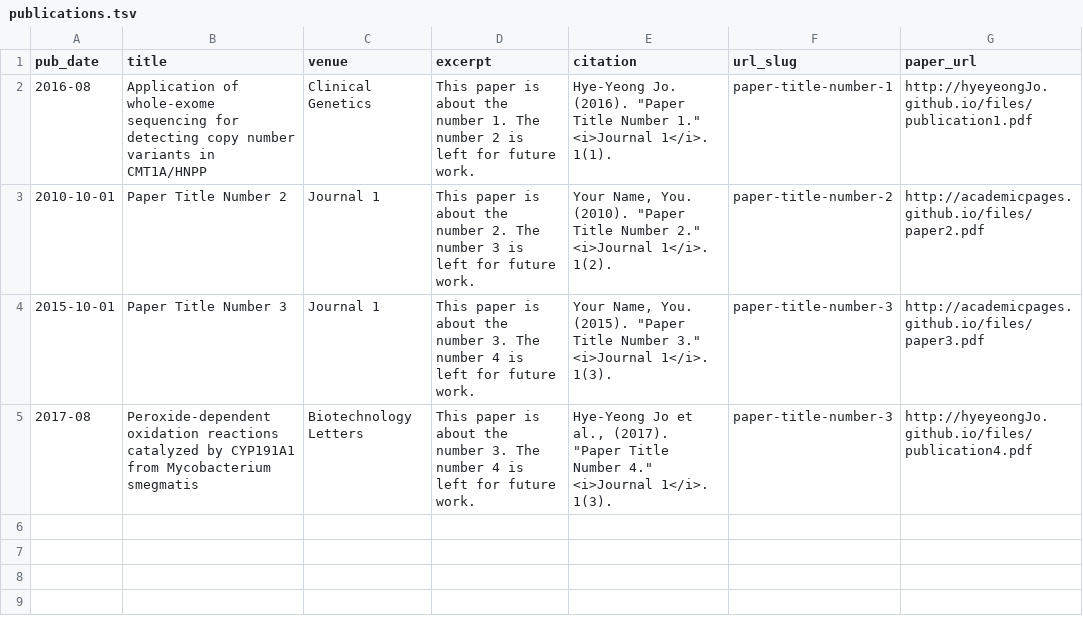
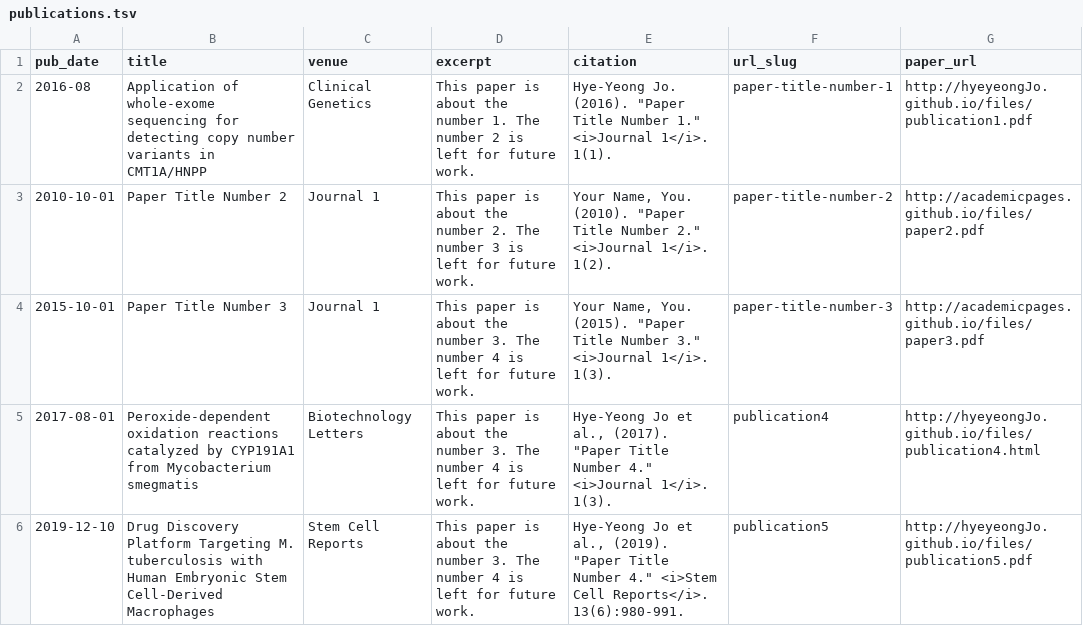
Before and after one commit to hyeyeongJo/hyeyeongJo.github.io, a TSV file: markdown_generator/publications.tsv, drawn as a sheet.

Commit message:
push

```diff
--- a/markdown_generator/publications.tsv
+++ b/markdown_generator/publications.tsv
@@ -4,2 +4,3 @@ pub_date	title	venue	excerpt	citation	url_slug	paper_url
 2015-10-01	Paper Title Number 3	Journal 1	This paper is about the number 3. The number 4 is left for future work.	Your Name, You. (2015). "Paper Title Number 3." <i>Journal 1</i>. 1(3).	paper-title-number-3	http://academicpages.github.io/files/paper3.pdf
-2017-08	Peroxide-dependent oxidation reactions catalyzed by CYP191A1 from Mycobacterium smegmatis	Biotechnology Letters	This paper is about the number 3. The number 4 is left for future work.	Hye-Yeong Jo et al., (2017). "Paper Title Number 4." <i>Journal 1</i>. 1(3).	paper-title-number-3	http://hyeyeongJo.github.io/files/publication4.pdf
+2017-08-01	Peroxide-dependent oxidation reactions catalyzed by CYP191A1 from Mycobacterium smegmatis	Biotechnology Letters	This paper is about the number 3. The number 4 is left for future work.	Hye-Yeong Jo et al., (2017). "Paper Title Number 4." <i>Journal 1</i>. 1(3).	publication4	http://hyeyeongJo.github.io/files/publication4.html
+2019-12-10	Drug Discovery Platform Targeting M. tuberculosis with Human Embryonic Stem Cell-Derived Macrophages	Stem Cell Reports	This paper is about the number 3. The number 4 is left for future work.	Hye-Yeong Jo et al., (2019). "Paper Title Number 4." <i>Stem Cell Reports</i>. 13(6):980-991.	publication5	http://hyeyeongJo.github.io/files/publication5.pdf
```
